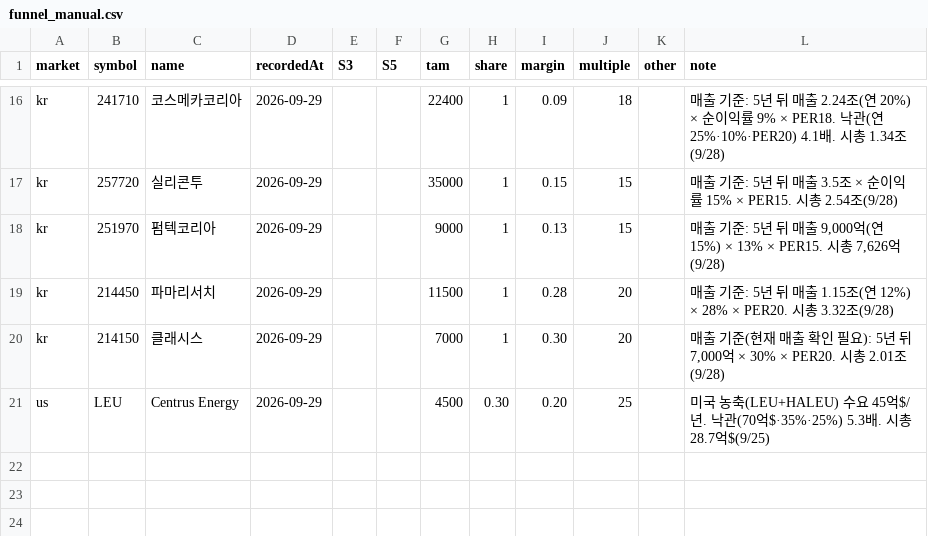
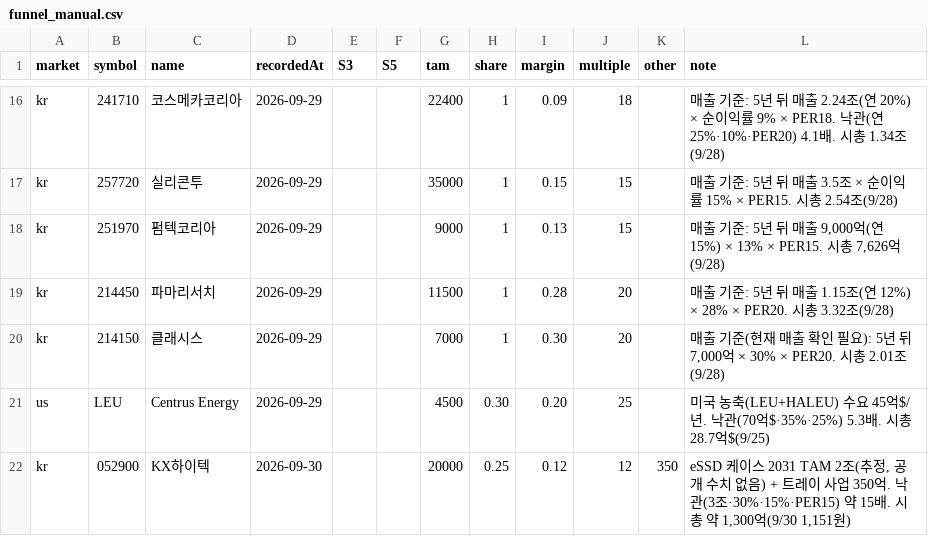
Before and after one commit to gatbatanic-eng/sepa-screener, a CSV file: data/funnel_manual.csv, drawn as a sheet; only a part is shown, gaps mark what is left out; the diff names each change by its address in the sheet, - before the commit and + after, or states it on an @@ line.

```diff
--- a/data/funnel_manual.csv
+++ b/data/funnel_manual.csv
+row 22: kr | 052900 | KX하이텍 | 2026-09-30 |  |  | 20000 | 0.25 | 0.12 | 12 | 350 | eSSD 케이스 2031 TAM 2조(추정, 공개 수치 없음) + 트레이 사업 350억. 낙관(3조·30%·15%·PER15) 약 15배. 시총 약 1,300억(9/30 1,151원)
```
